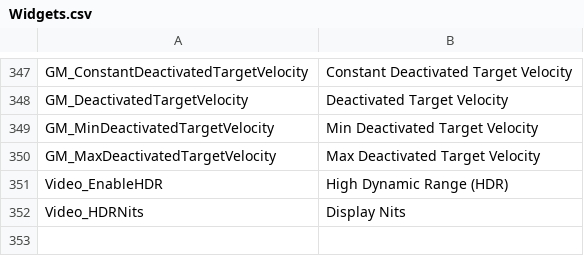
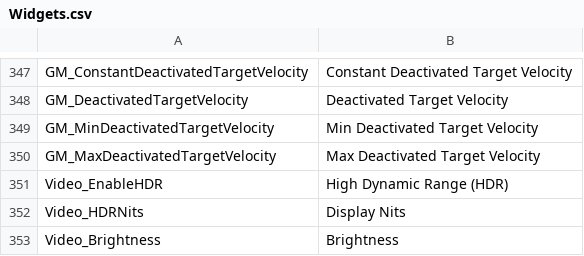
Before and after one commit to markoleptic/BeatShot, a CSV file: Content/NonAssets/Widgets.csv, drawn as a sheet; only a part is shown, gaps mark what is left out.

```diff
--- a/Content/NonAssets/Widgets.csv
+++ b/Content/NonAssets/Widgets.csv
@@ -352 +352,2 @@ Video_EnableHDR,High Dynamic Range (HDR)
 Video_HDRNits,Display Nits
+Video_Brightness,Brightness
```
Also changed, not shown: Content/NonAssets/Tooltips.csv, 12 other files.
